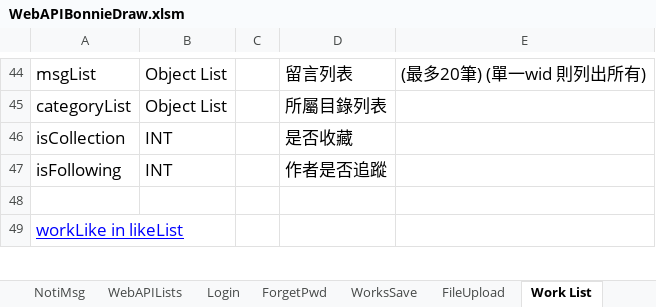
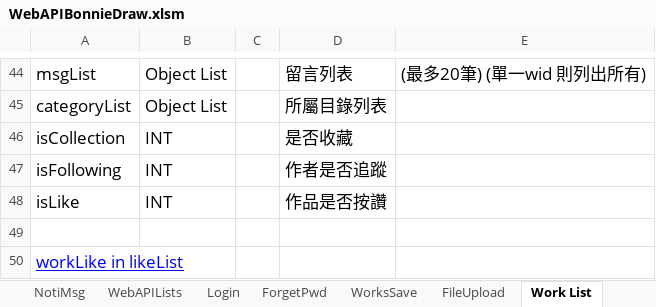
Before and after one commit to jimmyxiao/Bonnie, an Excel workbook: doc/SASD/WebAPIBonnieDraw.xlsm, sheet Work List, drawn as a sheet; only a part is shown, gaps mark what is left out; values as stored, in another font and other column widths than the file's, no borders; the diff names each change by its address in the sheet, - before the commit and + after, or states it on an @@ line.

```diff
--- a/doc/SASD/WebAPIBonnieDraw.xlsm (sheet Work List)
+++ b/doc/SASD/WebAPIBonnieDraw.xlsm (sheet Work List)
+row 48: isLike | INT |  | 作品是否按讚
```
Also changed, not shown: sheet FollowingList.
